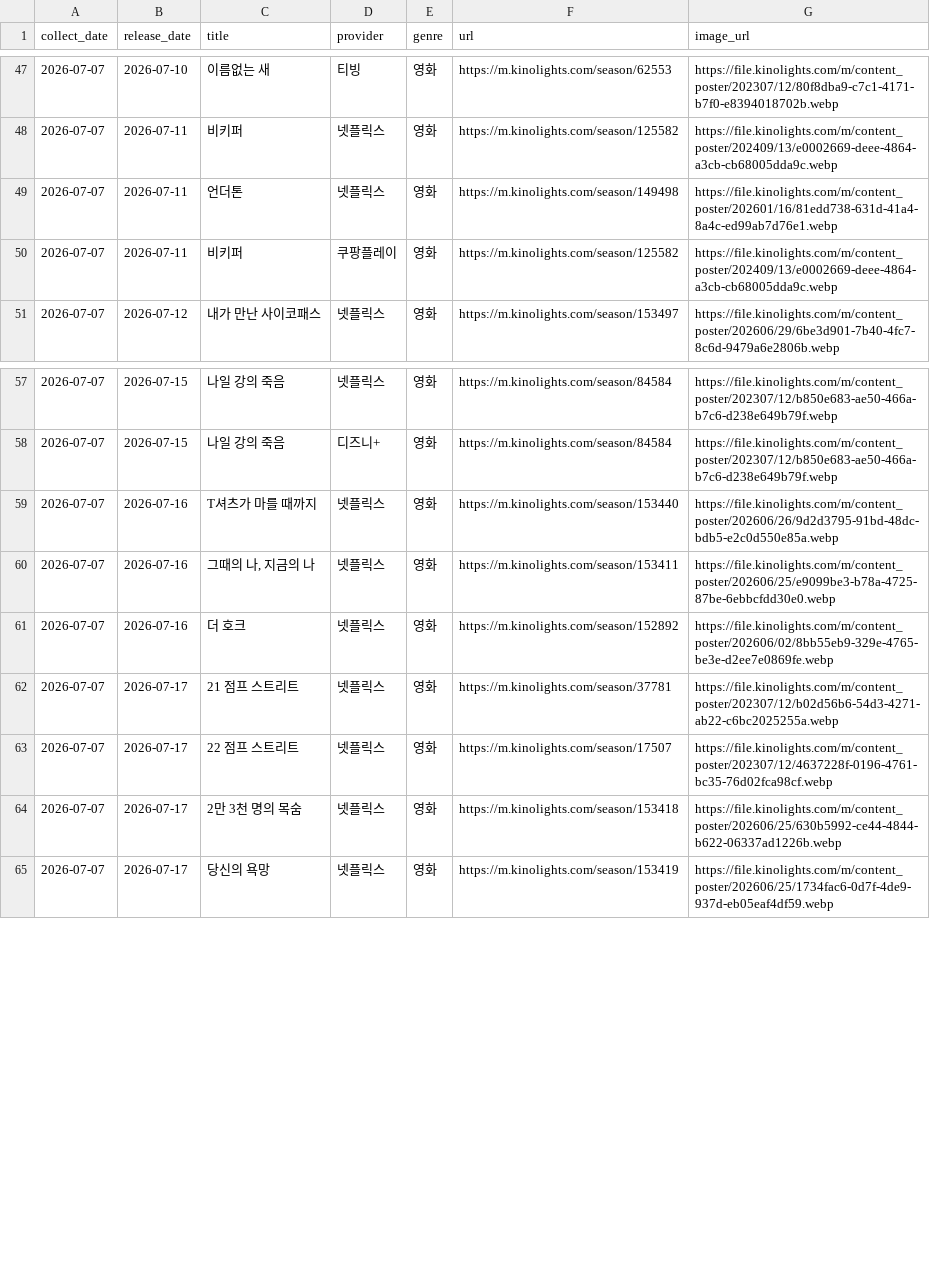
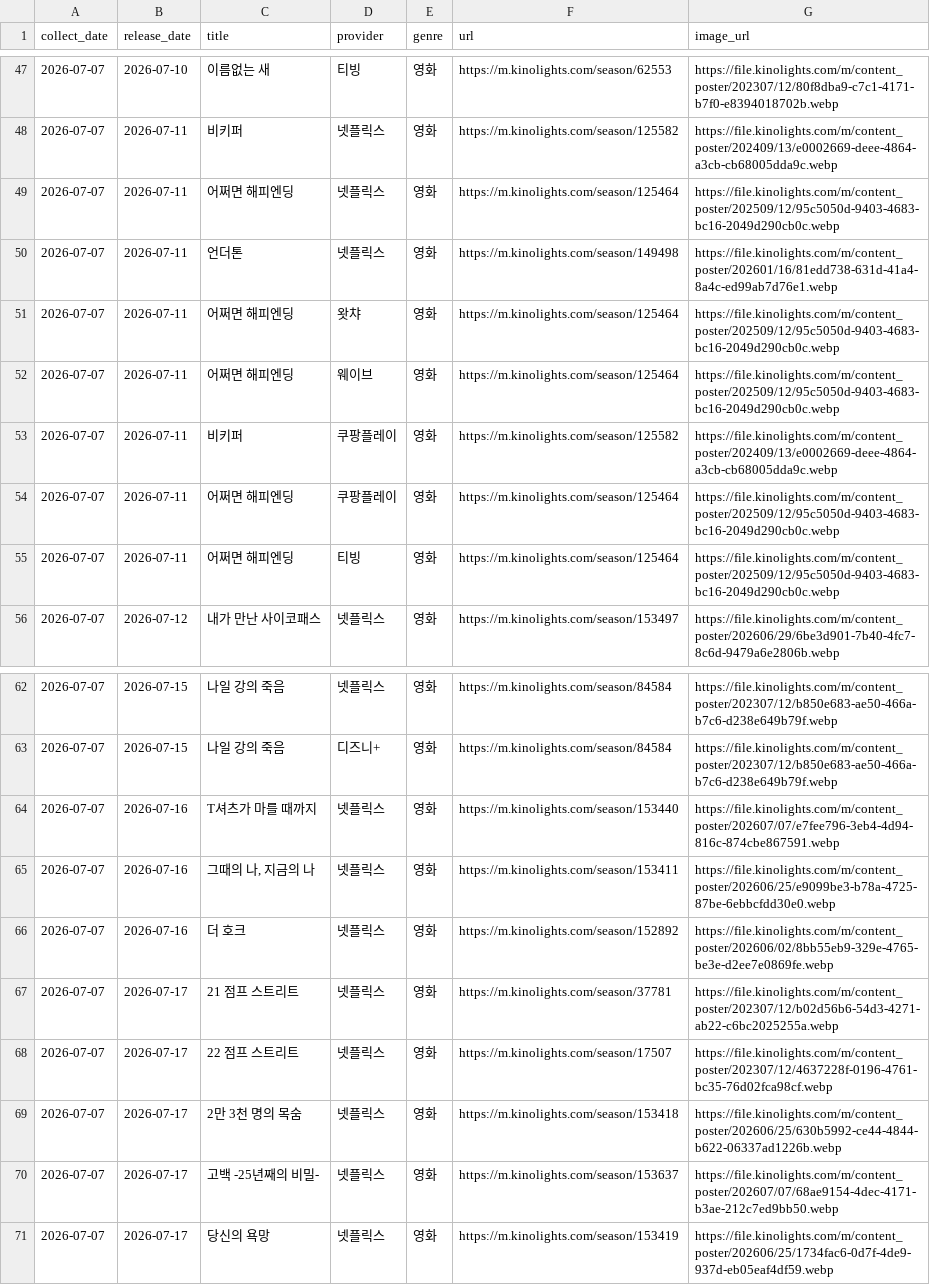
Before and after one commit to cig7624-art/kino-ranking, a CSV file: upcoming_releases.csv, drawn as a sheet; only a part is shown, gaps mark what is left out.

```diff
--- a/upcoming_releases.csv
+++ b/upcoming_releases.csv
@@ -48,4 +48,9 @@
 2026-07-07,2026-07-11,비키퍼,넷플릭스,영화,https://m.kinolights.com/season/125582,https://file.kinolights.com/m/content_poster/202409/13/e0002669-deee-4864-a3cb-cb68005dda9c.webp
+2026-07-07,2026-07-11,어쩌면 해피엔딩,넷플릭스,영화,https://m.kinolights.com/season/125464,https://file.kinolights.com/m/content_poster/202509/12/95c5050d-9403-4683-bc16-2049d290cb0c.webp
 2026-07-07,2026-07-11,언더톤,넷플릭스,영화,https://m.kinolights.com/season/149498,https://file.kinolights.com/m/content_poster/202601/16/81edd738-631d-41a4-8a4c-ed99ab7d76e1.webp
+2026-07-07,2026-07-11,어쩌면 해피엔딩,왓챠,영화,https://m.kinolights.com/season/125464,https://file.kinolights.com/m/content_poster/202509/12/95c5050d-9403-4683-bc16-2049d290cb0c.webp
+2026-07-07,2026-07-11,어쩌면 해피엔딩,웨이브,영화,https://m.kinolights.com/season/125464,https://file.kinolights.com/m/content_poster/202509/12/95c5050d-9403-4683-bc16-2049d290cb0c.webp
 2026-07-07,2026-07-11,비키퍼,쿠팡플레이,영화,https://m.kinolights.com/season/125582,https://file.kinolights.com/m/content_poster/202409/13/e0002669-deee-4864-a3cb-cb68005dda9c.webp
+2026-07-07,2026-07-11,어쩌면 해피엔딩,쿠팡플레이,영화,https://m.kinolights.com/season/125464,https://file.kinolights.com/m/content_poster/202509/12/95c5050d-9403-4683-bc16-2049d290cb0c.webp
+2026-07-07,2026-07-11,어쩌면 해피엔딩,티빙,영화,https://m.kinolights.com/season/125464,https://file.kinolights.com/m/content_poster/202509/12/95c5050d-9403-4683-bc16-2049d290cb0c.webp
 2026-07-07,2026-07-12,내가 만난 사이코패스,넷플릭스,영화,https://m.kinolights.com/season/153497,https://file.kinolights.com/m/content_poster/202606/29/6be3d901-7b40-4fc7-8c6d-9479a6e2806b.webp
@@ -58,3 +63,3 @@
 2026-07-07,2026-07-15,나일 강의 죽음,디즈니+,영화,https://m.kinolights.com/season/84584,https://file.kinolights.com/m/content_poster/202307/12/b850e683-ae50-466a-b7c6-d238e649b79f.webp
-2026-07-07,2026-07-16,T셔츠가 마를 때까지,넷플릭스,영화,https://m.kinolights.com/season/153440,https://file.kinolights.com/m/content_poster/202606/26/9d2d3795-91bd-48dc-bdb5-e2c0d550e85a.webp
+2026-07-07,2026-07-16,T셔츠가 마를 때까지,넷플릭스,영화,https://m.kinolights.com/season/153440,https://file.kinolights.com/m/content_poster/202607/07/e7fee796-3eb4-4d94-816c-874cbe867591.webp
 2026-07-07,2026-07-16,"그때의 나, 지금의 나",넷플릭스,영화,https://m.kinolights.com/season/153411,https://file.kinolights.com/m/content_poster/202606/25/e9099be3-b78a-4725-87be-6ebbcfdd30e0.webp
@@ -64,2 +69,3 @@
 2026-07-07,2026-07-17,2만 3천 명의 목숨,넷플릭스,영화,https://m.kinolights.com/season/153418,https://file.kinolights.com/m/content_poster/202606/25/630b5992-ce44-4844-b622-06337ad1226b.webp
+2026-07-07,2026-07-17,고백 -25년째의 비밀-,넷플릭스,영화,https://m.kinolights.com/season/153637,https://file.kinolights.com/m/content_poster/202607/07/68ae9154-4dec-4171-b3ae-212c7ed9bb50.webp
 2026-07-07,2026-07-17,당신의 욕망,넷플릭스,영화,https://m.kinolights.com/season/153419,https://file.kinolights.com/m/content_poster/202606/25/1734fac6-0d7f-4de9-937d-eb05eaf4df59.webp
```
Also changed, not shown: debug_provider_ids.csv, debug_upcoming_cards.csv, 3 other files.
